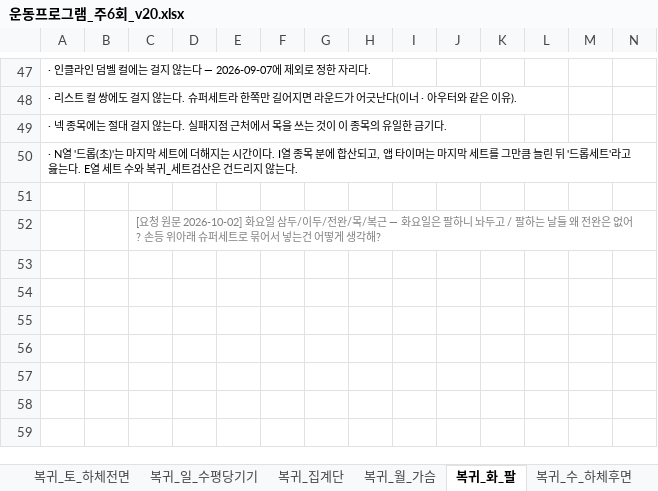
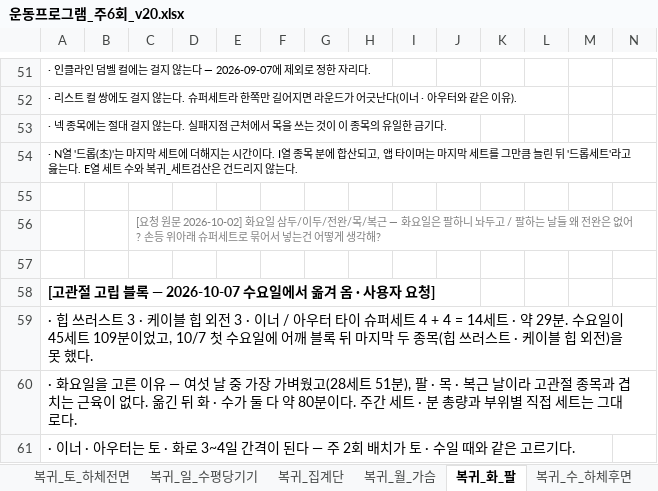
Before and after one commit to ktmffl-max/health1234, an Excel workbook: 운동프로그램_주6회_v20.xlsx, sheet 복귀_화_팔, drawn as a sheet; only a part is shown, gaps mark what is left out; values as stored, in another font and other column widths than the file's, no borders; the diff covers the shown part only; the diff names each change by its address in the sheet, - before the commit and + after, or states it on an @@ line.

```diff
--- a/운동프로그램_주6회_v20.xlsx (sheet 복귀_화_팔)
+++ b/운동프로그램_주6회_v20.xlsx (sheet 복귀_화_팔)
+row 57: (empty)
+row 58: [고관절 고립 블록 — 2026-10-07 수요일에서 옮겨 옴 · 사용자 요청]
+row 59: · 힙 쓰러스트 3 · 케이블 힙 외전 3 · 이너 / 아우터 타이 슈퍼세트 4 + 4 = 14세트 · 약 29분. 수요일이 45세트 109분이었고, 10/7 첫 수요일에 어깨 블록 뒤 마지막 두 종목(힙 쓰러스트 · 케이블 힙 외전)을 못 했다.
+row 60: · 화요일을 고른 이유 — 여섯 날 중 가장 가벼웠고(28세트 51분), 팔 · 목 · 복근 날이라 고관절 종목과 겹치는 근육이 없다. 옮긴 뒤 화 · 수가 둘 다 약 80분이다. 주간 세트 · 분 총량과 부위별 직접 세트는 그대로다.
+row 61: · 이너 · 아우터는 토 · 화로 3~4일 간격이 된다 — 주 2회 배치가 토 · 수일 때와 같은 고르기다.
```
Also changed, not shown: 10 added rows, 1 removed row and row numbers in column A elsewhere in this sheet, sheet 복귀_수_하체후면, sheet 복귀_주간계획, sheet 복귀_세트검산, sheet 복귀_증량원칙, sheet 복귀_간접계수맵, formulas that keep their value, 2 other files.
